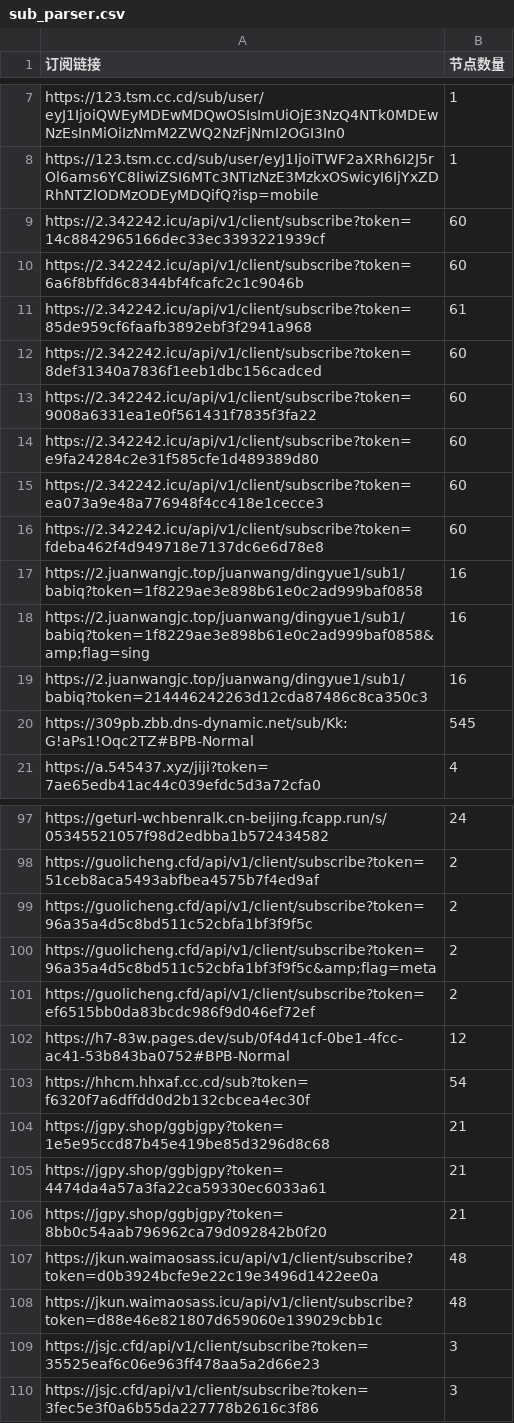
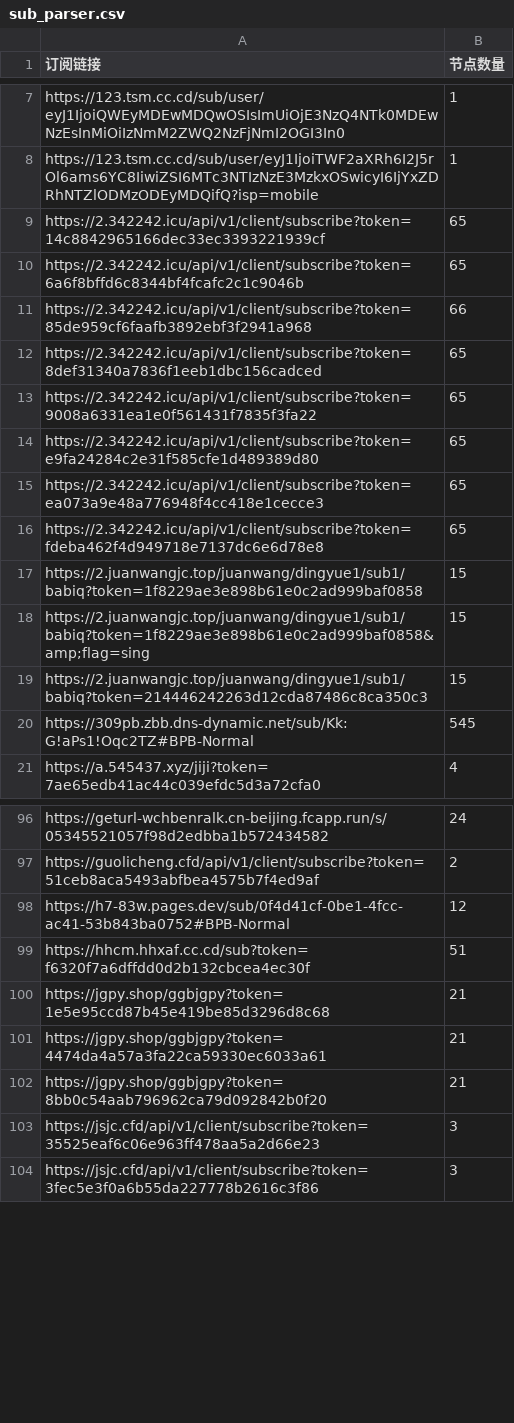
Before and after one commit to ipenwrt/crawler, a CSV file: sub_parser.csv, drawn as a sheet; only a part is shown, gaps mark what is left out; the diff covers the shown part only.

```diff
--- a/sub_parser.csv
+++ b/sub_parser.csv
@@ -8,13 +8,13 @@ https://123.tsm.cc.cd/sub/user/eyJ1IjoiQWEyMDEwMDQwOSIsImUiOjE3NzQ4NTk0MDEwNzEsI
 https://123.tsm.cc.cd/sub/user/eyJ1IjoiTWF2aXRh6I2J5rOl6ams6YC8IiwiZSI6MTc3NTIzNzE3MzkxOSwicyI6IjYxZDRhNTZlODMzODEyMDQifQ?isp=mobile,1
-https://2.342242.icu/api/v1/client/subscribe?token=14c8842965166dec33ec3393221939cf,60
-https://2.342242.icu/api/v1/client/subscribe?token=6a6f8bffd6c8344bf4fcafc2c1c9046b,60
-https://2.342242.icu/api/v1/client/subscribe?token=85de959cf6faafb3892ebf3f2941a968,61
-https://2.342242.icu/api/v1/client/subscribe?token=8def31340a7836f1eeb1dbc156cadced,60
-https://2.342242.icu/api/v1/client/subscribe?token=9008a6331ea1e0f561431f7835f3fa22,60
-https://2.342242.icu/api/v1/client/subscribe?token=e9fa24284c2e31f585cfe1d489389d80,60
-https://2.342242.icu/api/v1/client/subscribe?token=ea073a9e48a776948f4cc418e1cecce3,60
-https://2.342242.icu/api/v1/client/subscribe?token=fdeba462f4d949718e7137dc6e6d78e8,60
-https://2.juanwangjc.top/juanwang/dingyue1/sub1/babiq?token=1f8229ae3e898b61e0c2ad999baf0858,16
-https://2.juanwangjc.top/juanwang/dingyue1/sub1/babiq?token=1f8229ae3e898b61e0c2ad999baf0858&amp;flag=sing,16
-https://2.juanwangjc.top/juanwang/dingyue1/sub1/babiq?token=214446242263d12cda87486c8ca350c3,16
+https://2.342242.icu/api/v1/client/subscribe?token=14c8842965166dec33ec3393221939cf,65
+https://2.342242.icu/api/v1/client/subscribe?token=6a6f8bffd6c8344bf4fcafc2c1c9046b,65
+https://2.342242.icu/api/v1/client/subscribe?token=85de959cf6faafb3892ebf3f2941a968,66
+https://2.342242.icu/api/v1/client/subscribe?token=8def31340a7836f1eeb1dbc156cadced,65
+https://2.342242.icu/api/v1/client/subscribe?token=9008a6331ea1e0f561431f7835f3fa22,65
+https://2.342242.icu/api/v1/client/subscribe?token=e9fa24284c2e31f585cfe1d489389d80,65
+https://2.342242.icu/api/v1/client/subscribe?token=ea073a9e48a776948f4cc418e1cecce3,65
+https://2.342242.icu/api/v1/client/subscribe?token=fdeba462f4d949718e7137dc6e6d78e8,65
+https://2.juanwangjc.top/juanwang/dingyue1/sub1/babiq?token=1f8229ae3e898b61e0c2ad999baf0858,15
+https://2.juanwangjc.top/juanwang/dingyue1/sub1/babiq?token=1f8229ae3e898b61e0c2ad999baf0858&amp;flag=sing,15
+https://2.juanwangjc.top/juanwang/dingyue1/sub1/babiq?token=214446242263d12cda87486c8ca350c3,15
 https://309pb.zbb.dns-dynamic.net/sub/Kk:G!aPs1!Oqc2TZ#BPB-Normal,545
@@ -98,7 +97,4 @@ https://geturl-wchbenralk.cn-beijing.fcapp.run/s/05345521057f98d2edbba1b57243458
 https://guolicheng.cfd/api/v1/client/subscribe?token=51ceb8aca5493abfbea4575b7f4ed9af,2
-https://guolicheng.cfd/api/v1/client/subscribe?token=96a35a4d5c8bd511c52cbfa1bf3f9f5c,2
-https://guolicheng.cfd/api/v1/client/subscribe?token=96a35a4d5c8bd511c52cbfa1bf3f9f5c&amp;flag=meta,2
-https://guolicheng.cfd/api/v1/client/subscribe?token=ef6515bb0da83bcdc986f9d046ef72ef,2
 https://h7-83w.pages.dev/sub/0f4d41cf-0be1-4fcc-ac41-53b843ba0752#BPB-Normal,12
-https://hhcm.hhxaf.cc.cd/sub?token=f6320f7a6dffdd0d2b132cbcea4ec30f,54
+https://hhcm.hhxaf.cc.cd/sub?token=f6320f7a6dffdd0d2b132cbcea4ec30f,51
 https://jgpy.shop/ggbjgpy?token=1e5e95ccd87b45e419be85d3296d8c68,21
@@ -106,4 +102,2 @@ https://jgpy.shop/ggbjgpy?token=4474da4a57a3fa22ca59330ec6033a61,21
 https://jgpy.shop/ggbjgpy?token=8bb0c54aab796962ca79d092842b0f20,21
-https://jkun.waimaosass.icu/api/v1/client/subscribe?token=d0b3924bcfe9e22c19e3496d1422ee0a,48
-https://jkun.waimaosass.icu/api/v1/client/subscribe?token=d88e46e821807d659060e139029cbb1c,48
 https://jsjc.cfd/api/v1/client/subscribe?token=35525eaf6c06e963ff478aa5a2d66e23,3
```
Also changed, not shown: 9 added rows, 6 removed rows and 4 edited cells elsewhere in this file, 3 other files.
